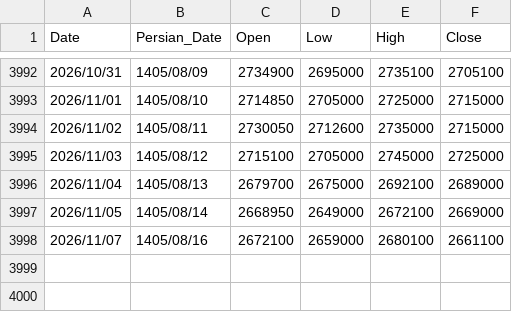
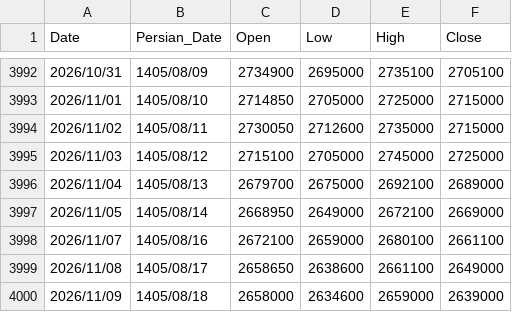
Before and after one commit to montajebii/tgju-asset-history, a CSV file: data/dollar_price_history.csv, drawn as a sheet; only a part is shown, gaps mark what is left out.

```diff
--- a/data/dollar_price_history.csv
+++ b/data/dollar_price_history.csv
@@ -3998 +3998,3 @@ Date,Persian_Date,Open,Low,High,Close
 2026/11/07,1405/08/16,2672100,2659000,2680100,2661100
+2026/11/08,1405/08/17,2658650,2638600,2661100,2649000
+2026/11/09,1405/08/18,2658000,2634600,2659000,2639000
```
Also changed, not shown: data/geram24_price_history.csv, data/gold_price_history.csv, 5 other files.
